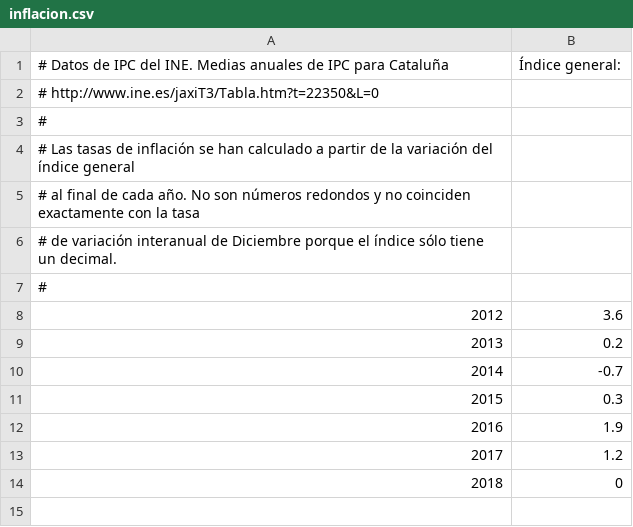
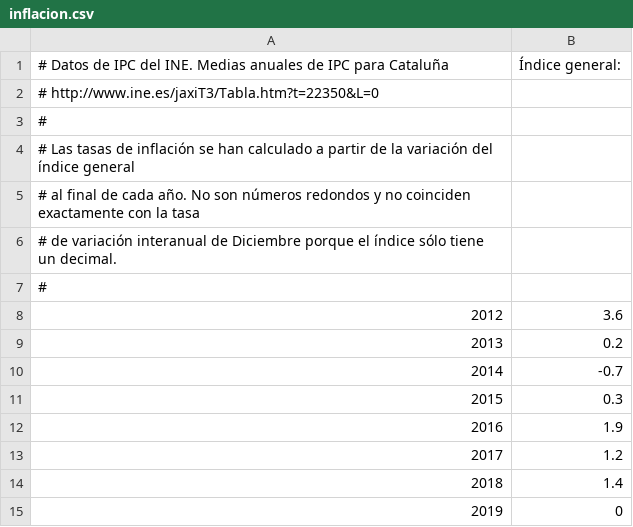
Before and after one commit to civio/presupuesto-barcelona, a CSV file: data/inflacion.csv, drawn as a sheet; addresses are those after the commit; the diff names each change by its address in the sheet, - before the commit and + after, or states it on an @@ line.

```diff
--- a/data/inflacion.csv
+++ b/data/inflacion.csv
+row 14: 2018 | 1.4
@@ column A renumbered from row 15 down @@
```
Also changed, not shown: data/poblacion.csv.
